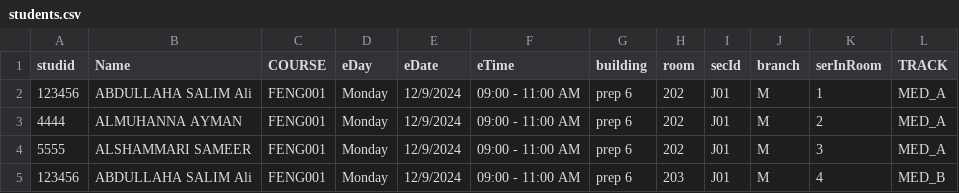
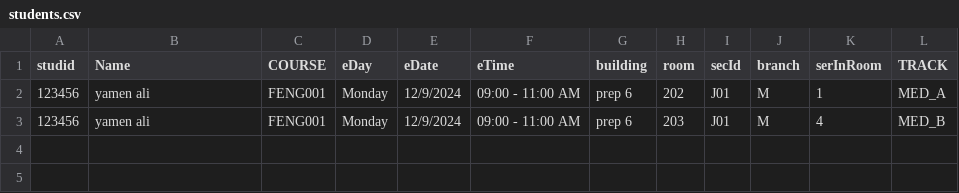
Before and after one commit to BHosts/fainalb, a CSV file: students.csv, drawn as a sheet.

Commit message:
Add files via upload

```diff
--- a/students.csv
+++ b/students.csv
@@ -1,5 +1,3 @@
 studid,Name,COURSE,eDay,eDate,eTime,building,room,secId,branch,serInRoom,TRACK
-123456,ABDULLAHA SALIM Ali,FENG001,Monday,12/9/2024,09:00 - 11:00 AM,prep 6,202,J01,M,1,MED_A
-4444,ALMUHANNA AYMAN,FENG001,Monday,12/9/2024,09:00 - 11:00 AM,prep 6,202,J01,M,2,MED_A
-5555,ALSHAMMARI SAMEER,FENG001,Monday,12/9/2024,09:00 - 11:00 AM,prep 6,202,J01,M,3,MED_A
-123456,ABDULLAHA SALIM Ali,FENG001,Monday,12/9/2024,09:00 - 11:00 AM,prep 6,203,J01,M,4,MED_B
+123456,yamen ali,FENG001,Monday,12/9/2024,09:00 - 11:00 AM,prep 6,202,J01,M,1,MED_A
+123456,yamen ali,FENG001,Monday,12/9/2024,09:00 - 11:00 AM,prep 6,203,J01,M,4,MED_B
```
